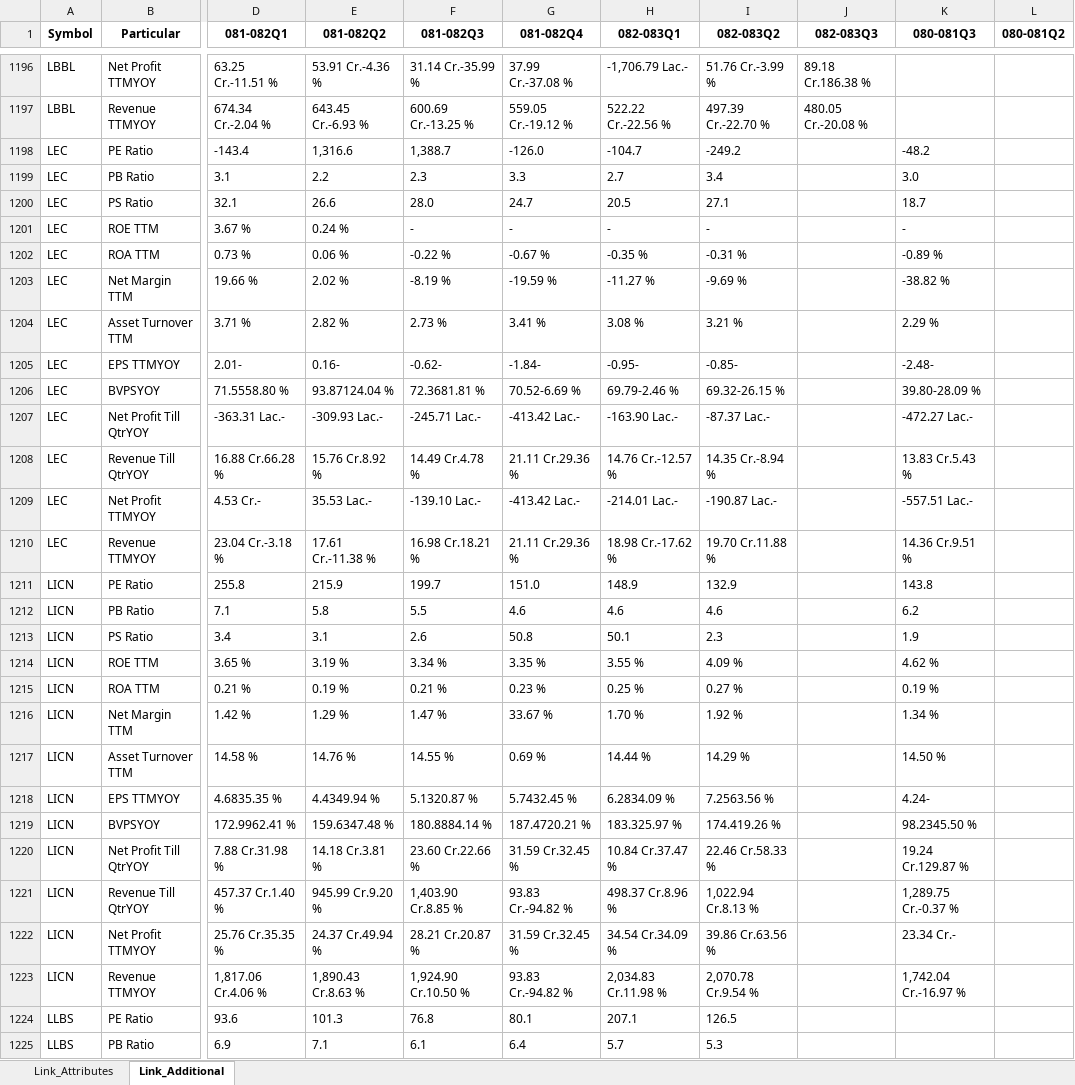
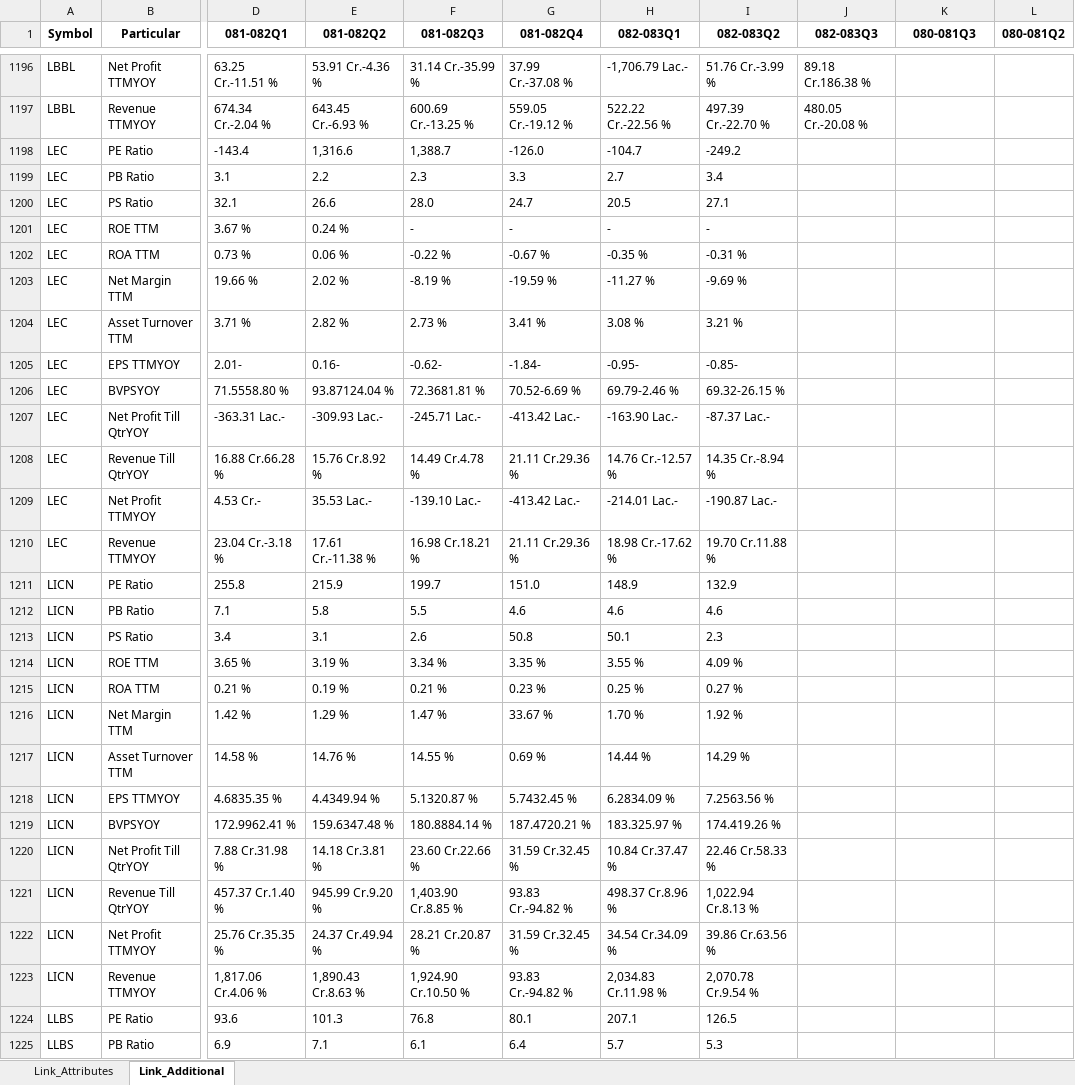
Before and after one commit to nikssspandey2000/nepsealphacrawl, an Excel workbook: nepsealpha.xlsx, sheet Link_Additional, drawn as a sheet; only a part is shown, gaps mark what is left out; values as stored, in another font and other column widths than the file's, no borders; the diff covers the shown part only; the diff names each change by its address in the sheet, - before the commit and + after, or states it on an @@ line.

```diff
--- a/nepsealpha.xlsx (sheet Link_Additional)
+++ b/nepsealpha.xlsx (sheet Link_Additional)
-K1198 (080-081Q3): -48.2
+K1198 (080-081Q3): (empty)
-K1199 (080-081Q3): 3.0
+K1199 (080-081Q3): (empty)
-K1200 (080-081Q3): 18.7
+K1200 (080-081Q3): (empty)
-K1201 (080-081Q3): -
+K1201 (080-081Q3): (empty)
-K1202 (080-081Q3): -0.89 %
+K1202 (080-081Q3): (empty)
-K1203 (080-081Q3): -38.82 %
+K1203 (080-081Q3): (empty)
-K1204 (080-081Q3): 2.29 %
+K1204 (080-081Q3): (empty)
-K1205 (080-081Q3): -2.48-
+K1205 (080-081Q3): (empty)
-K1206 (080-081Q3): 39.80-28.09 %
+K1206 (080-081Q3): (empty)
-K1207 (080-081Q3): -472.27 Lac.-
+K1207 (080-081Q3): (empty)
-K1208 (080-081Q3): 13.83 Cr.5.43 %
+K1208 (080-081Q3): (empty)
-K1209 (080-081Q3): -557.51 Lac.-
+K1209 (080-081Q3): (empty)
-K1210 (080-081Q3): 14.36 Cr.9.51 %
+K1210 (080-081Q3): (empty)
-K1211 (080-081Q3): 143.8
+K1211 (080-081Q3): (empty)
-K1212 (080-081Q3): 6.2
+K1212 (080-081Q3): (empty)
-K1213 (080-081Q3): 1.9
+K1213 (080-081Q3): (empty)
-K1214 (080-081Q3): 4.62 %
+K1214 (080-081Q3): (empty)
-K1215 (080-081Q3): 0.19 %
+K1215 (080-081Q3): (empty)
-K1216 (080-081Q3): 1.34 %
+K1216 (080-081Q3): (empty)
-K1217 (080-081Q3): 14.50 %
+K1217 (080-081Q3): (empty)
-K1218 (080-081Q3): 4.24-
+K1218 (080-081Q3): (empty)
-K1219 (080-081Q3): 98.2345.50 %
+K1219 (080-081Q3): (empty)
-K1220 (080-081Q3): 19.24 Cr.129.87 %
+K1220 (080-081Q3): (empty)
-K1221 (080-081Q3): 1,289.75 Cr.-0.37 %
+K1221 (080-081Q3): (empty)
-K1222 (080-081Q3): 23.34 Cr.-
+K1222 (080-081Q3): (empty)
-K1223 (080-081Q3): 1,742.04 Cr.-16.97 %
+K1223 (080-081Q3): (empty)
```
Also changed, not shown: 387 edited cells elsewhere in this sheet, sheet Link_Attributes, 4 other files.
